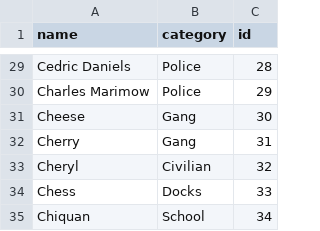
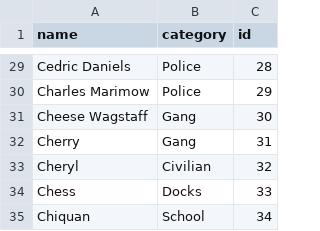
Before and after one commit to philstraforelli/TheWire_Network, a CSV file: characters_data.csv, drawn as a sheet; only a part is shown, gaps mark what is left out.

```diff
--- a/characters_data.csv
+++ b/characters_data.csv
@@ -30,3 +30,3 @@ Cedric Daniels,Police,28
 Charles Marimow,Police,29
-Cheese,Gang,30
+Cheese Wagstaff,Gang,30
 Cherry,Gang,31
```
Also changed, not shown: 2 other files.
